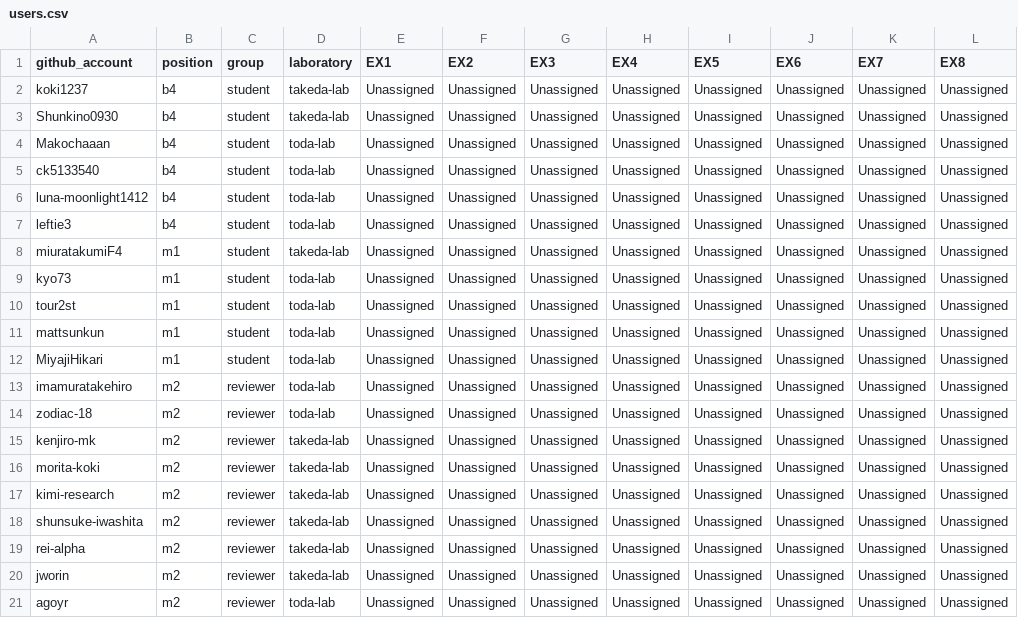
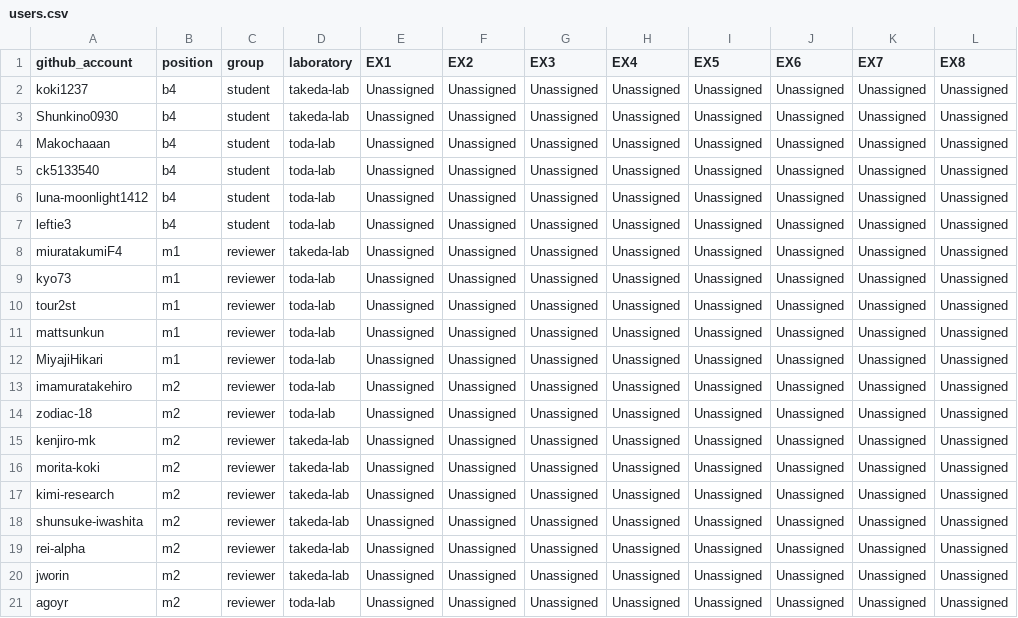
Before and after one commit to imo1-nu/B4Lecture-2025, a CSV file: ci/users.csv, drawn as a sheet; only a part is shown; the diff names each change by its address in the sheet, - before the commit and + after, or states it on an @@ line.

Commit message:
m1をreviewerにした

```diff
--- a/ci/users.csv
+++ b/ci/users.csv
-C8:C12 (group): student
+C8:C12 (group): reviewer
```
